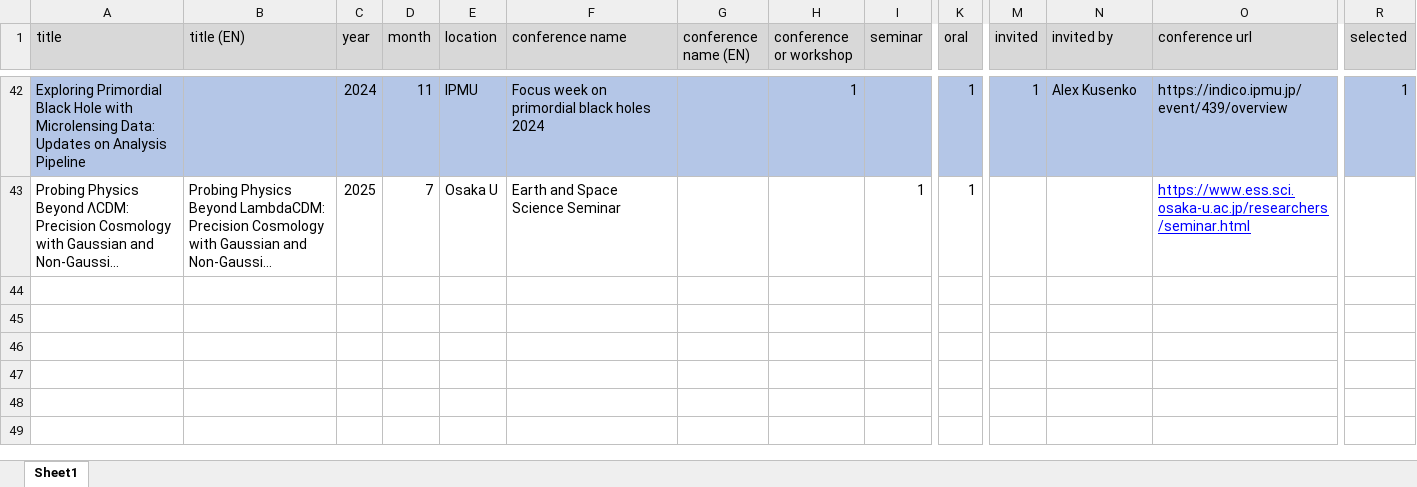
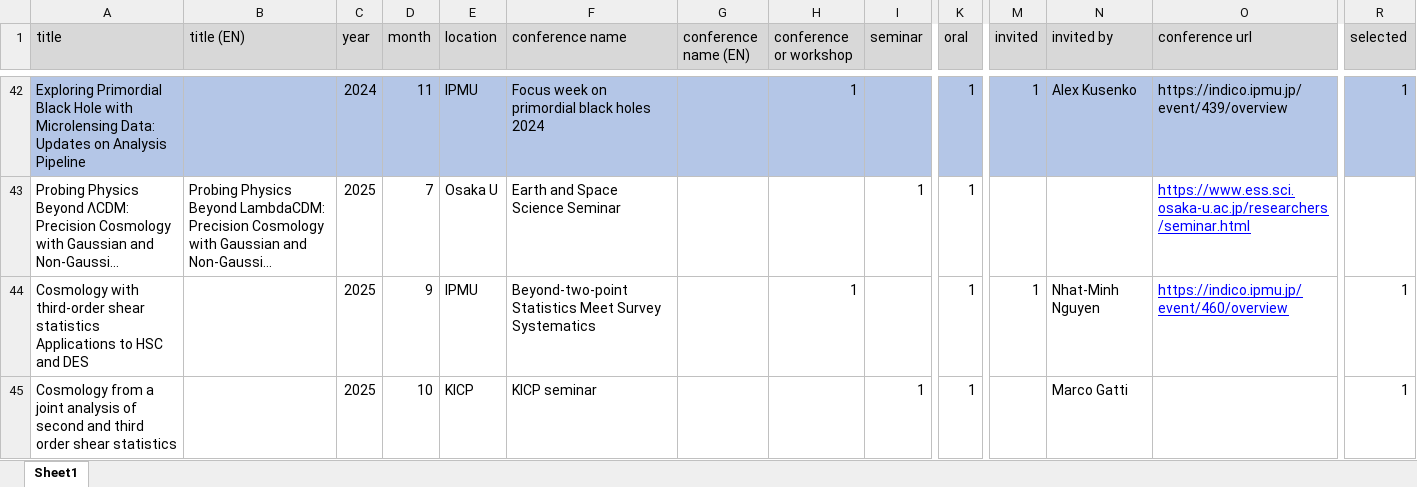
Before and after one commit to git-sunao/cv, an Excel workbook: talklists/talklist.xlsx, sheet Sheet1, drawn as a sheet; only a part is shown, gaps mark what is left out; long unchanged cells end in …; values as stored, in another font and other column widths than the file's, no borders; rows hold the shown columns only; the diff names each change by its address in the sheet, - before the commit and + after, or states it on an @@ line.

```diff
--- a/talklists/talklist.xlsx (sheet Sheet1)
+++ b/talklists/talklist.xlsx (sheet Sheet1)
+row 44: Cosmology with third-order shear statistics Applications to HSC and DES |  | 2025 | 9 | IPMU | Beyond-two-point Statistics Meet Survey Systematics |  | 1 |  | 1 | 1 | Nhat-Minh Nguyen | https://indico.ipmu.jp/event/460/overview | 1
+row 45: Cosmology from a joint analysis of second and third order shear statistics |  | 2025 | 10 | KICP | KICP seminar |  |  | 1 | 1 |  | Marco Gatti |  | 1
```
Also changed, not shown: 21 other files.
